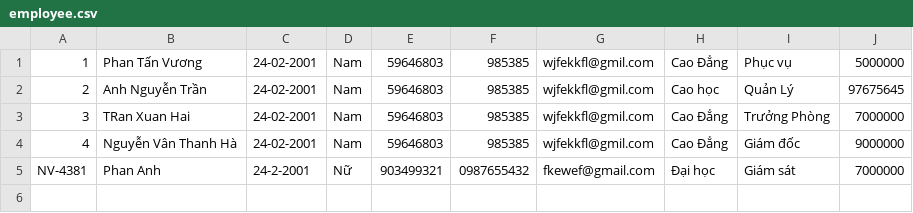
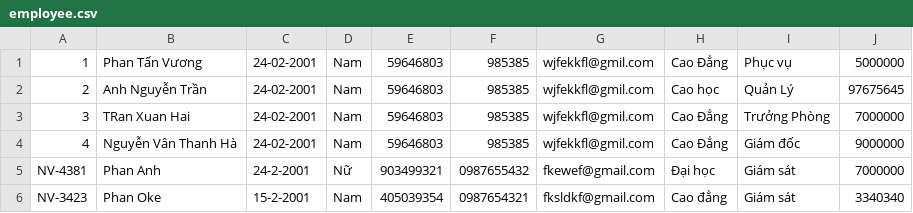
Before and after one commit to vuongpt3/C0423G1-PhanTanVuong, a CSV file: Module 2/out/production/Module 2/FuramaResort/data/employee.csv, drawn as a sheet; the diff names each change by its address in the sheet, - before the commit and + after, or states it on an @@ line.

```diff
--- a/Module 2/out/production/Module 2/FuramaResort/data/employee.csv
+++ b/Module 2/out/production/Module 2/FuramaResort/data/employee.csv
+row 6: NV-3423 | Phan Oke | 15-2-2001 | Nam | 405039354 | 0987654321 | fksldkf@gmail.com | Cao đẳng | Giám sát | 3340340
```
Also changed, not shown: 21 other files.
